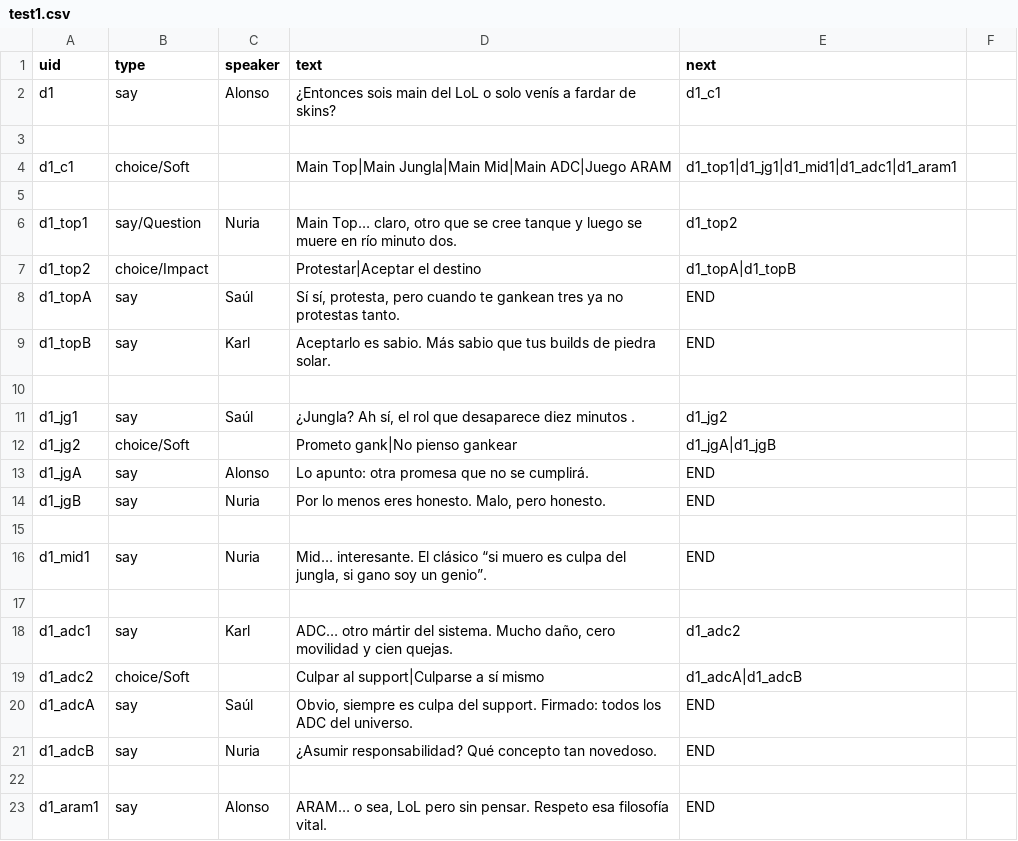
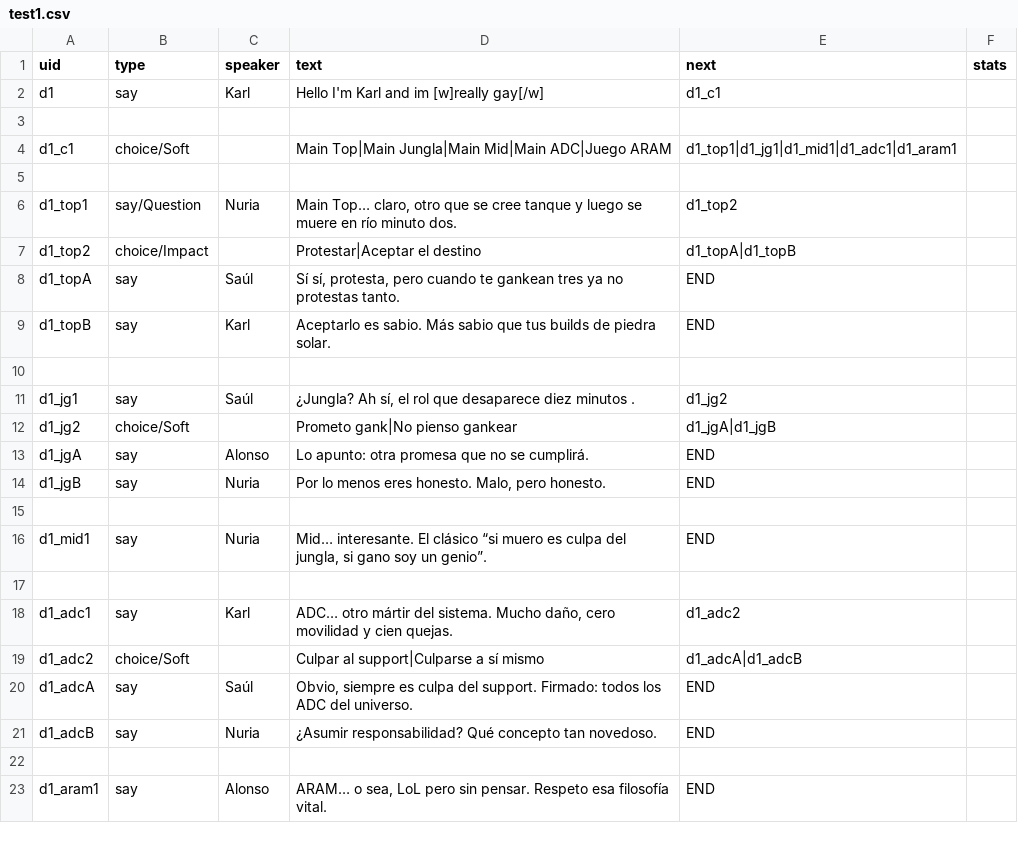
Before and after one commit to alonsomadrigal04/TFG, a CSV file: Assets/Csv/test1.csv, drawn as a sheet; the diff names each change by its address in the sheet, - before the commit and + after, or states it on an @@ line.

```diff
--- a/Assets/Csv/test1.csv
+++ b/Assets/Csv/test1.csv
-F1: (empty)
+F1: stats
-C2 (speaker): Alonso
+C2 (speaker): Karl
-D2 (text): ¿Entonces sois main del LoL o solo venís a fardar de skins?
+D2 (text): Hello I'm Karl and im [w]really gay[/w]
```
Also changed, not shown: 29 other files.
